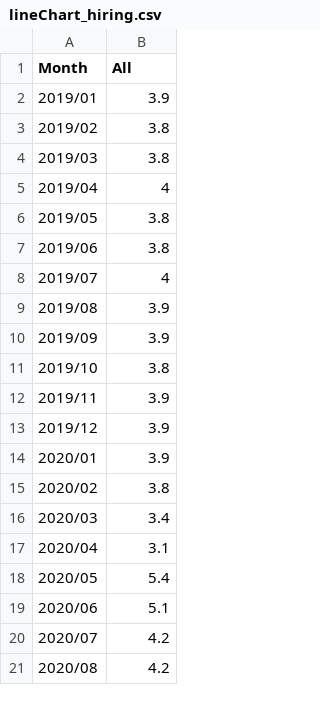
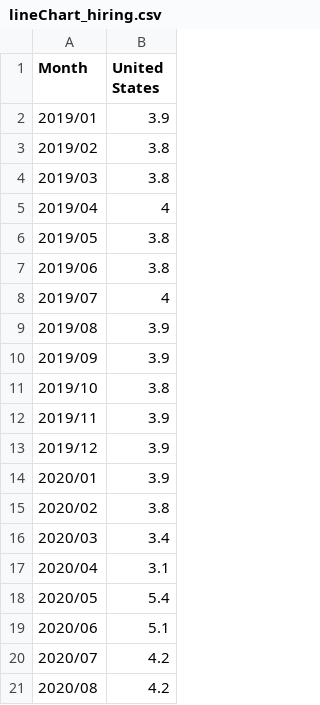
Before and after one commit to bolongpa/Covid_Visualization, a CSV file: demo/src/assets/data/lineChart_hiring.csv, drawn as a sheet.

```diff
--- a/demo/src/assets/data/lineChart_hiring.csv
+++ b/demo/src/assets/data/lineChart_hiring.csv
@@ -1,2 +1,2 @@
-Month,All
+Month,United States
 2019/01,3.9
```
Also changed, not shown: demo/src/assets/data/lineChart_covid.csv, demo/src/assets/data/lineChart_unemployment.csv, 2 other files.
